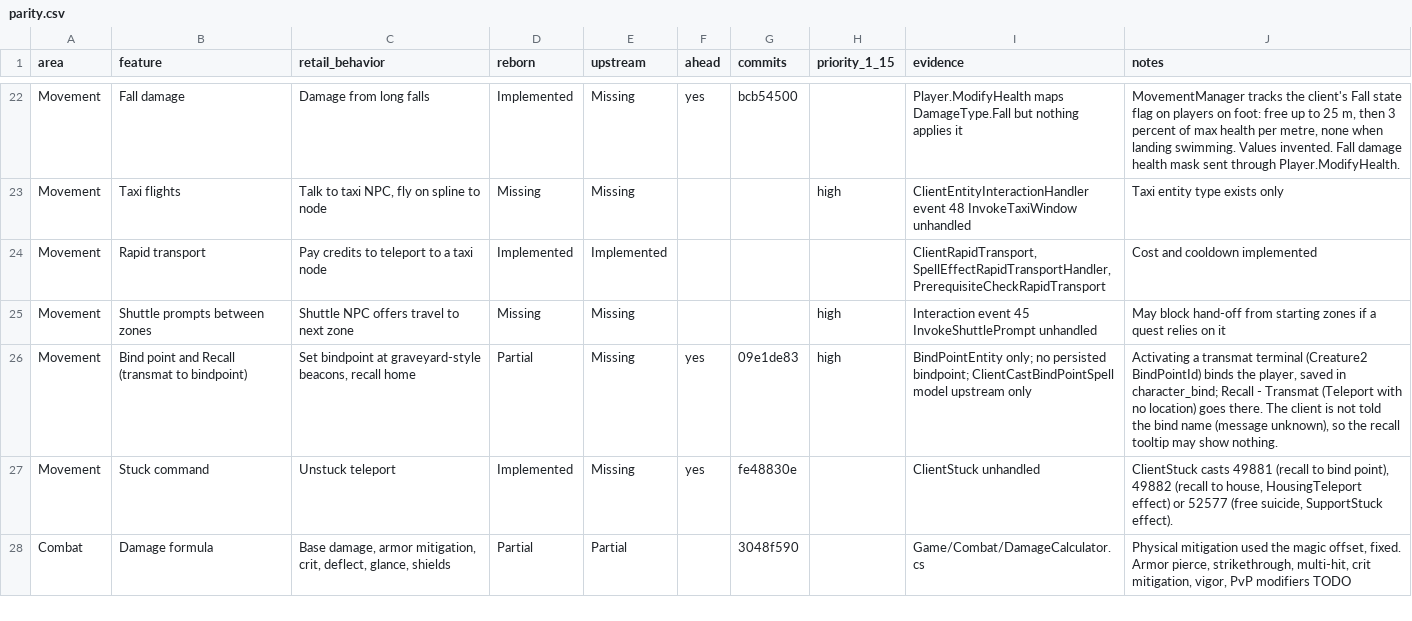
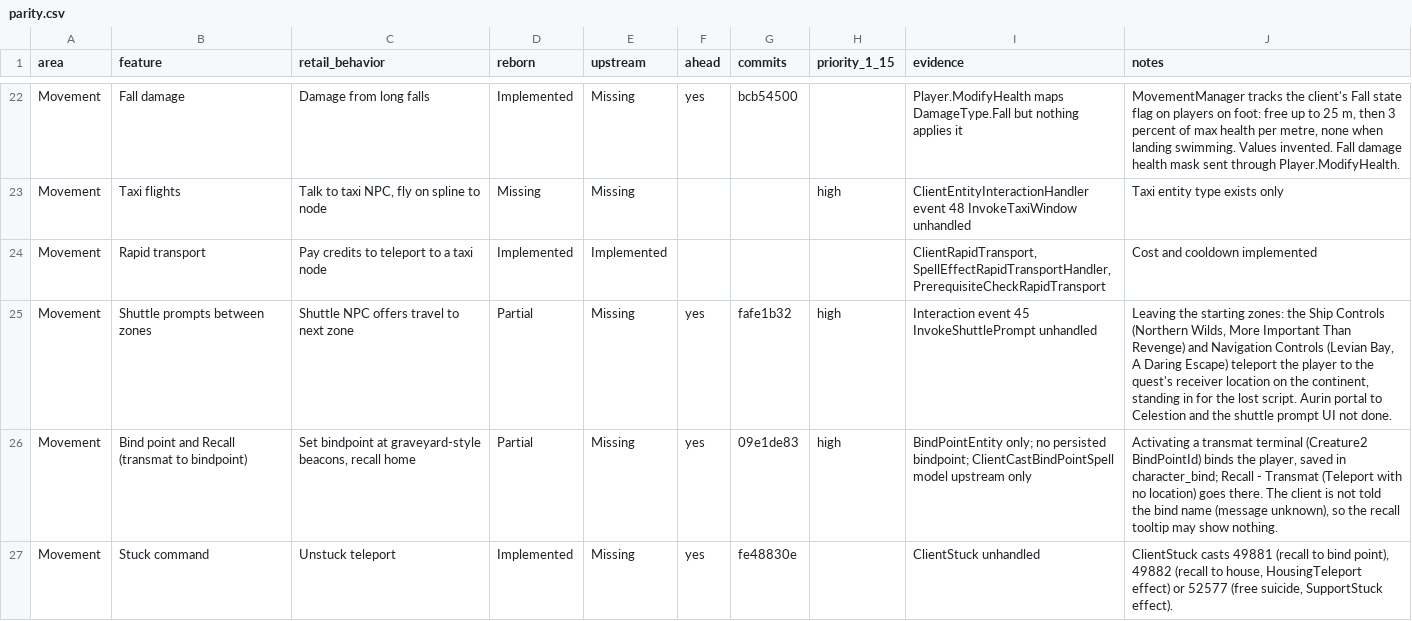
Before and after one commit to th3bluecarp/nexus-reborn, a CSV file: docs/reborn/parity.csv, drawn as a sheet; only a part is shown, gaps mark what is left out; the shorter side is filled out with more unchanged rows.

```diff
--- a/docs/reborn/parity.csv
+++ b/docs/reborn/parity.csv
@@ -24,3 +24,3 @@ Movement,Taxi flights,"Talk to taxi NPC, fly on spline to node",Missing,Missing,
 Movement,Rapid transport,Pay credits to teleport to a taxi node,Implemented,Implemented,,,,"ClientRapidTransport, SpellEffectRapidTransportHandler, PrerequisiteCheckRapidTransport",Cost and cooldown implemented
-Movement,Shuttle prompts between zones,Shuttle NPC offers travel to next zone,Missing,Missing,,,high,Interaction event 45 InvokeShuttlePrompt unhandled,May block hand-off from starting zones if a quest relies on it
+Movement,Shuttle prompts between zones,Shuttle NPC offers travel to next zone,Partial,Missing,yes,fafe1b32,high,Interaction event 45 InvokeShuttlePrompt unhandled,"Leaving the starting zones: the Ship Controls (Northern Wilds, More Important Than Revenge) and Navigation Controls (Levian Bay, A Daring Escape) teleport the player to the quest's receiver location on the continent, standing in for the lost script. Aurin portal to Celestion and the shuttle prompt UI not done."
 Movement,Bind point and Recall (transmat to bindpoint),"Set bindpoint at graveyard-style beacons, recall home",Partial,Missing,yes,09e1de83,high,BindPointEntity only; no persisted bindpoint; ClientCastBindPointSpell model upstream only,"Activating a transmat terminal (Creature2 BindPointId) binds the player, saved in character_bind; Recall - Transmat (Teleport with no location) goes there. The client is not told the bind name (message unknown), so the recall tooltip may show nothing."
```
Also changed, not shown: 3 other files.
